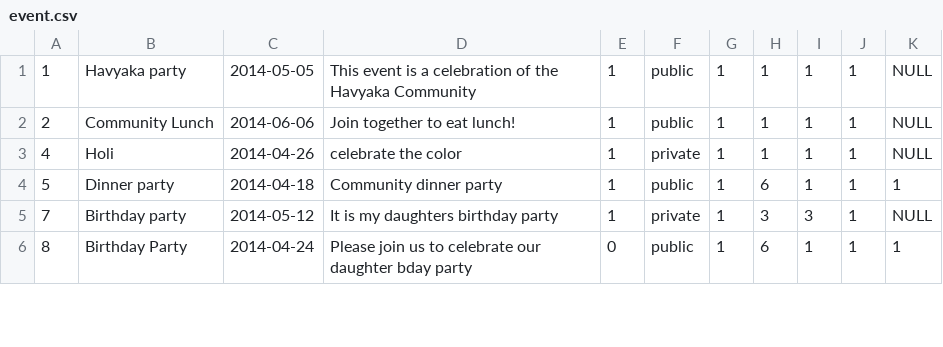
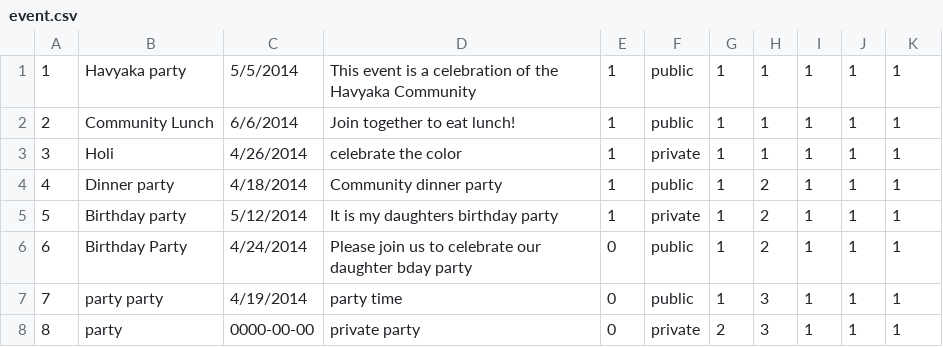
Before and after one commit to caleb-carroll/havyaka_culture, a CSV file: dummy_data/event.csv, drawn as a sheet; only a part is shown; the diff covers the shown part only.

Commit message:
DB and Search progress
Fixed DB and dummy data install, search column pull from DB.

```diff
--- a/dummy_data/event.csv
+++ b/dummy_data/event.csv
@@ -1,6 +1,8 @@
-"1","Havyaka party","2014-05-05","This event is a celebration of the Havyaka Community","1","public","1","1","1","1",NULL
-"2","Community Lunch","2014-06-06","Join together to eat lunch!","1","public","1","1","1","1",NULL
-"4","Holi","2014-04-26","celebrate the color","1","private","1","1","1","1",NULL
-"5","Dinner party","2014-04-18","Community dinner party","1","public","1","6","1","1","1"
-"7","Birthday party","2014-05-12","It is my daughters birthday party","1","private","1","3","3","1",NULL
-"8","Birthday Party","2014-04-24","Please join us to celebrate our daughter bday party","0","public","1","6","1","1","1"
+1,"Havyaka party",5/5/2014,"This event is a celebration of the Havyaka Community",1,"public",1,1,1,1,1
+2,"Community Lunch",6/6/2014,"Join together to eat lunch!",1,"public",1,1,1,1,1
+3,"Holi",4/26/2014,"celebrate the color",1,"private",1,1,1,1,1
+4,"Dinner party",4/18/2014,"Community dinner party",1,"public",1,2,1,1,1
+5,"Birthday party",5/12/2014,"It is my daughters birthday party",1,"private",1,2,1,1,1
+6,"Birthday Party",4/24/2014,"Please join us to celebrate our daughter bday party",0,"public",1,2,1,1,1
+7,"party party",4/19/2014,"party time",0,"public",1,3,1,1,1
+8,"party",0000-00-00,"private party",0,"private",2,3,1,1,1
```
Also changed, not shown: 2 removed rows and 15 edited cells elsewhere in this file, dummy_data/chef.csv, dummy_data/food.csv, 16 other files.
